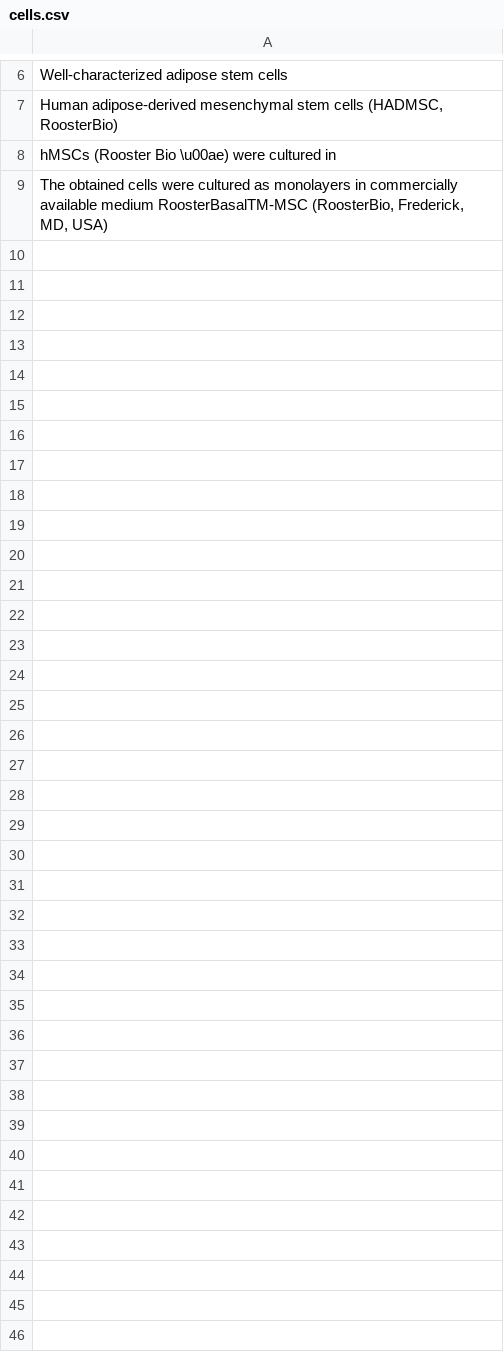
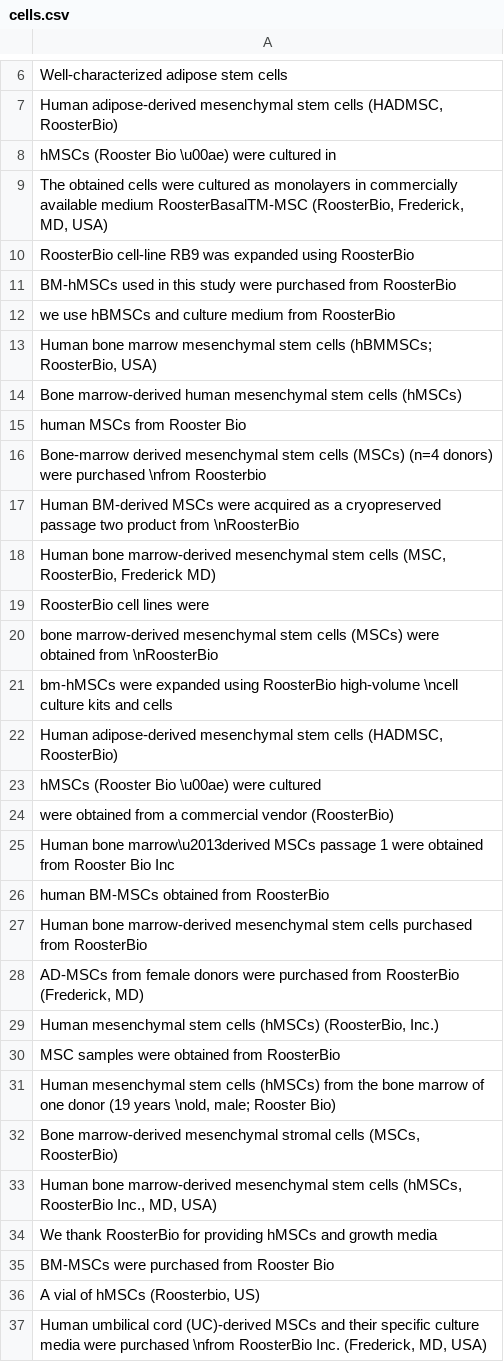
Before and after one commit to jesnyder/roosterAppreciates, a CSV file: user_provided/admin/groups/cells.csv, drawn as a sheet; only a part is shown, gaps mark what is left out.

```diff
--- a/user_provided/admin/groups/cells.csv
+++ b/user_provided/admin/groups/cells.csv
@@ -9 +9,29 @@ hMSCs (Rooster Bio \u00ae) were cultured in
 "The obtained cells were cultured as monolayers in commercially available medium RoosterBasalTM-MSC (RoosterBio, Frederick, MD, USA)"
+"RoosterBio cell-line RB9 was expanded using RoosterBio"
+BM-hMSCs used in this study were purchased from RoosterBio
+"we use hBMSCs and culture medium from RoosterBio"
+"Human bone marrow mesenchymal stem cells (hBMMSCs; RoosterBio, USA)"
+"Bone marrow-derived human mesenchymal stem cells (hMSCs)"
+"human MSCs from Rooster Bio"
+"Bone-marrow derived mesenchymal stem cells (MSCs) (n=4 donors) were purchased \nfrom Roosterbio"
+"Human BM-derived MSCs were acquired as a cryopreserved passage two product from \nRoosterBio"
+"Human bone marrow-derived mesenchymal stem cells (MSC, RoosterBio, Frederick MD)"
+"RoosterBio cell lines were"
+"bone marrow-derived mesenchymal stem cells (MSCs) were obtained from \nRoosterBio"
+"bm-hMSCs were expanded using RoosterBio high-volume \ncell culture kits and cells"
+"Human adipose-derived mesenchymal stem cells (HADMSC, RoosterBio)"
+"hMSCs (Rooster Bio \u00ae) were cultured"
+"were obtained from a commercial vendor (RoosterBio)"
+"Human bone marrow\u2013derived MSCs passage 1 were obtained from Rooster Bio Inc"
+"human BM-MSCs obtained from RoosterBio"
+"Human bone marrow-derived mesenchymal stem cells purchased from RoosterBio"
+"AD-MSCs from female donors were purchased from RoosterBio (Frederick, MD)"
+"Human mesenchymal stem cells (hMSCs) (RoosterBio, Inc.) "
+"MSC samples were obtained from RoosterBio"
+"Human mesenchymal stem cells (hMSCs) from the bone marrow of one donor (19 years \nold, male; Rooster Bio)"
+"Bone marrow-derived mesenchymal stromal cells (MSCs, RoosterBio)"
+"Human bone marrow-derived mesenchymal stem cells (hMSCs, RoosterBio Inc., MD, USA)"
+"We thank RoosterBio for providing hMSCs and growth media"
+"BM-MSCs were purchased from Rooster Bio"
+"A vial of hMSCs (Roosterbio, US)"
+"Human umbilical cord (UC)-derived MSCs and their specific culture media were purchased \nfrom RoosterBio Inc. (Frederick, MD, USA)"
```
Also changed, not shown: 34 other files.
